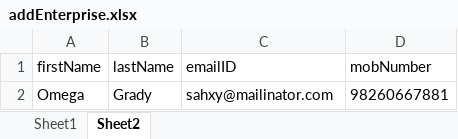
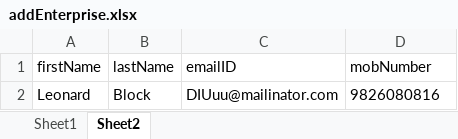
Before and after one commit to dsfalcon/Falcon-automation-test, an Excel workbook: datafiles/addEnterprise.xlsx, sheet Sheet2, drawn as a sheet; values as stored, in another font and other column widths than the file's, no borders; removed rows and columns are numbered as before the commit, all else as after; the diff names each change by its address in the sheet, - before the commit and + after, or states it on an @@ line.

```diff
--- a/datafiles/addEnterprise.xlsx (sheet Sheet2)
+++ b/datafiles/addEnterprise.xlsx (sheet Sheet2)
-row 2: Omega | Grady | sahxy@mailinator.com | 98260667881
+row 2: Leonard | Block | DIUuu@mailinator.com | 9826080816
```
Also changed, not shown: sheet Sheet1, datafiles/test.xlsx, 10 other files.
